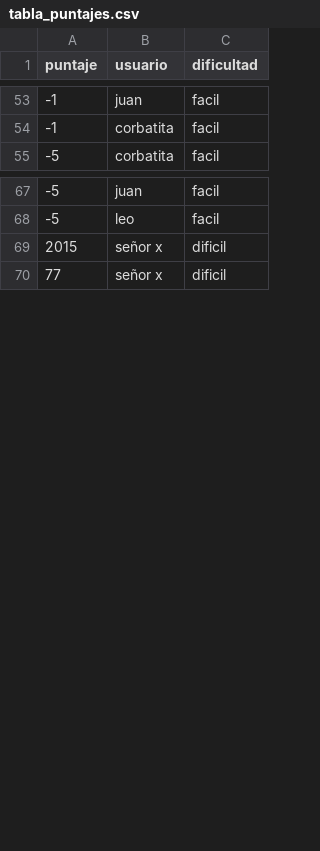
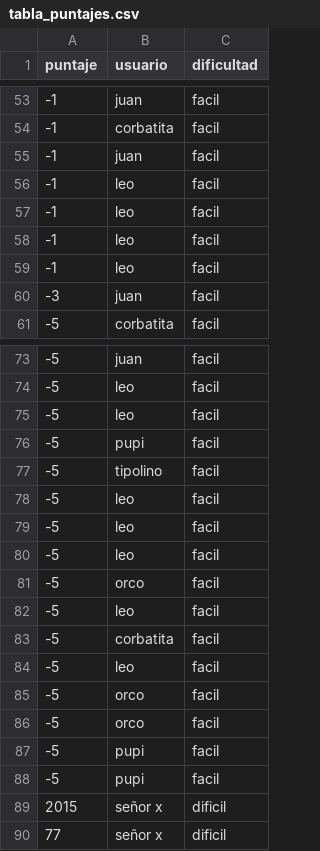
Before and after one commit to leonelranieri/Figurace.py, a CSV file: src/core/data/tabla_puntajes.csv, drawn as a sheet; only a part is shown, gaps mark what is left out.

```diff
--- a/src/core/data/tabla_puntajes.csv
+++ b/src/core/data/tabla_puntajes.csv
@@ -54,2 +54,8 @@ puntaje,usuario,dificultad
 -1,corbatita,facil
+-1,juan,facil
+-1,leo,facil
+-1,leo,facil
+-1,leo,facil
+-1,leo,facil
+-3,juan,facil
 -5,corbatita,facil
@@ -68,2 +74,16 @@ puntaje,usuario,dificultad
 -5,leo,facil
+-5,leo,facil
+-5,pupi,facil
+-5,tipolino,facil
+-5,leo,facil
+-5,leo,facil
+-5,leo,facil
+-5,orco,facil
+-5,leo,facil
+-5,corbatita,facil
+-5,leo,facil
+-5,orco,facil
+-5,orco,facil
+-5,pupi,facil
+-5,pupi,facil
 2015,señor x,dificil
```
Also changed, not shown: 4 other files.
